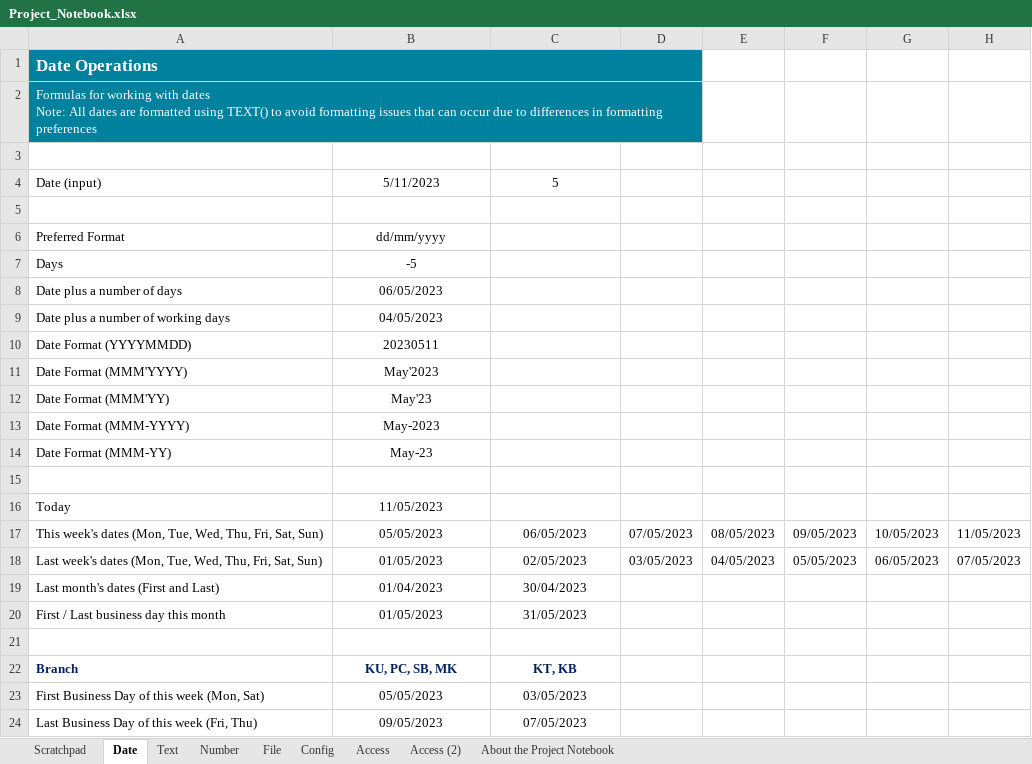
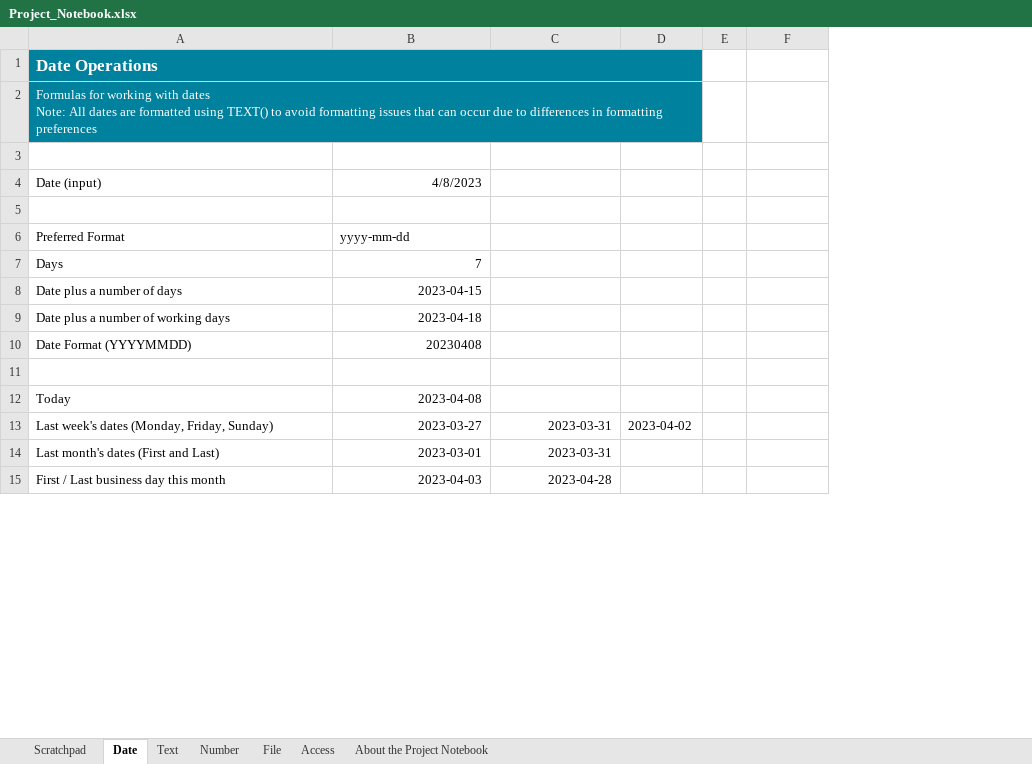
Before and after one commit to sccrpagit/Auto-Generate-LE-Weekly-Report-Without-Excel, an Excel workbook: Project_Notebook.xlsx, sheet Date, drawn as a sheet; only a part is shown; values as stored, in another font and other column widths than the file's, no borders; removed rows and columns are numbered as before the commit, all else as after; the diff covers the shown part only; the diff names each change by its address in the sheet, - before the commit and + after, or states it on an @@ line.

```diff
--- a/Project_Notebook.xlsx (sheet Date)
+++ b/Project_Notebook.xlsx (sheet Date)
-sheet tab: Config
-sheet tab: Access (2)
-column E, empty
+column E, empty
-column G, empty
-column H, empty
-B4: 5/11/2023
+B4: 4/8/2023
-B4 alignment: center
+B4 alignment: right
-C4: 5
+C4: (empty)
-B6: dd/mm/yyyy
+B6: yyyy-mm-dd
-B6 alignment: center
+B6 alignment: left
-B7: -5
+B7: 7
-B7:B10 alignment: center
+B7:B10 alignment: right
-B8: 06/05/2023
+B8: 2023-04-15
-B9: 04/05/2023
+B9: 2023-04-18
-B10: 20230511
+B10: 20230408
-row 11: Date Format (MMM'YYYY) | May'2023
-row 12: Date Format (MMM'YY) | May'23
-row 13: Date Format (MMM-YYYY) | May-2023
-row 14: Date Format (MMM-YY) | May-23
-B12: 11/05/2023
+B12: 2023-04-08
-B12 alignment: center
+B12 alignment: right
-row 17: This week's dates (Mon, Tue, Wed, Thu, Fri, Sat, Sun) | 05/05/2023 | 06/05/2023 | 07/05/2023 | 08/05/2023 | 09/05/2023 | 10/05/2023 | 11/05/2023
-row 18: Last week's dates (Mon, Tue, Wed, Thu, Fri, Sat, Sun) | 01/05/2023 | 02/05/2023 | 03/05/2023 | 04/05/2023 | 05/05/2023 | 06/05/2023 | 07/05/2023
+row 13: Last week's dates (Monday, Friday, Sunday) | 2023-03-27 | 2023-03-31 | 2023-04-02
-B14: 01/04/2023
+B14: 2023-03-01
-B14:C15 alignment: center
+B14:C15 alignment: right
-C14: 30/04/2023
+C14: 2023-03-31
-B15: 01/05/2023
+B15: 2023-04-03
-C15: 31/05/2023
+C15: 2023-04-28
-row 21: (empty)
-row 22: Branch | KU, PC, SB, MK | KT, KB
-row 23: First Business Day of this week (Mon, Sat) | 05/05/2023 | 03/05/2023
-row 24: Last Business Day of this week (Fri, Thu) | 09/05/2023 | 07/05/2023
```
Also changed, not shown: 1 removed row, 2 edited cells and cell formats elsewhere in this sheet, sheet Access, formulas that keep their value, charts or pictures.
